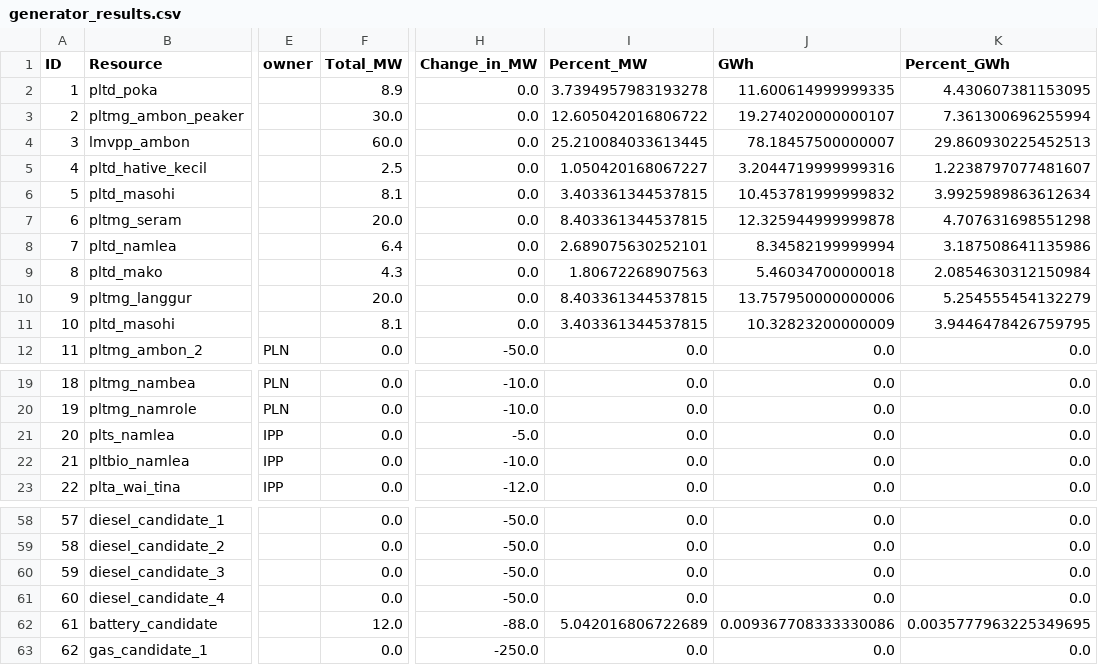
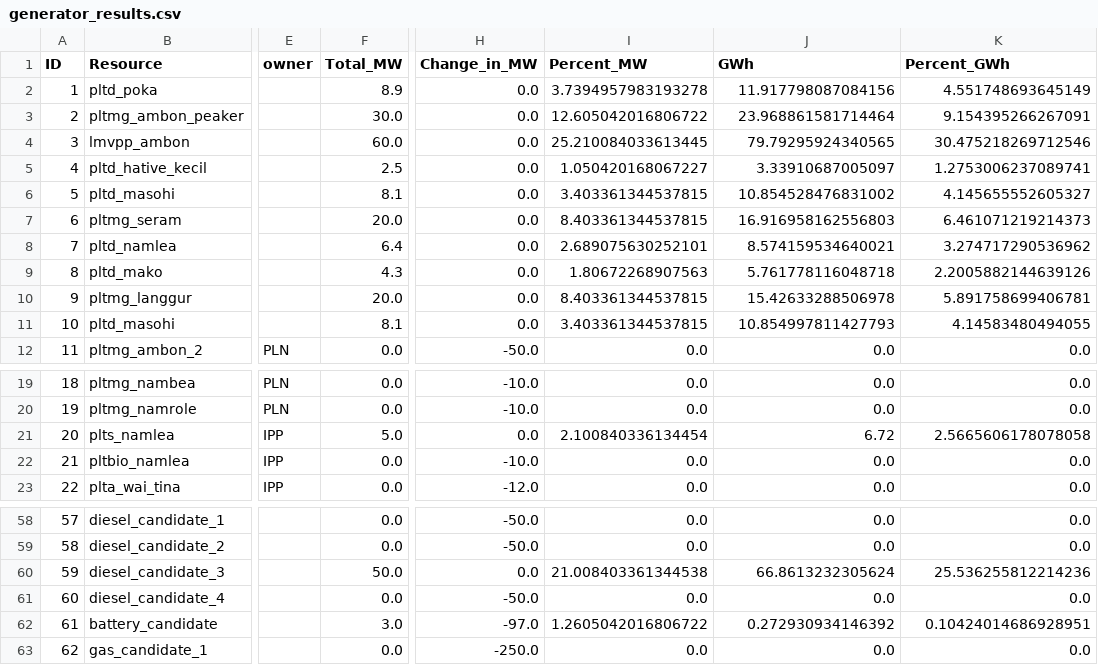
Before and after one commit to Power-Lab/captive-indonesia-2025, a CSV file: test_case/maluku/expected_results/generator_results.csv, drawn as a sheet; only a part is shown, gaps mark what is left out; the diff covers the shown part only; the diff names each change by its address in the sheet, - before the commit and + after, or states it on an @@ line.

Commit message:
Regenerate the Maluku reference on the corrected model and drop the LP quick mode
With hourly profiles aligned by name and the corrected Maluku generator
flags, the base/reference case builds a 50 MW diesel candidate, 5 MW of
solar and a small battery instead of 66 MW of firm "solar": 88.0 million
USD/yr, 850 kt CO2/yr, 2.6 % renewable share, 0.34 % non-served energy.
expected_results/ is regenerated with Gurobi (0.82 % gap, 183 s).

The --quick mode (LP relaxation on HiGHS) is removed: on the corrected
model HiGHS's interior-point method does not converge on the relaxation
and simplex takes longer than the MILP, so it no longer offers a fast
check. relax_uc stays available as a config option. CI validates the
environment, preflight and result scripts on every push and keeps the full
HiGHS solve of the test case as a manual dispatch. The README states that
HiGHS needs hours for this case (its root relaxation had not finished after
75 minutes on the reference laptop) and how to bound a run with time_limit.

Adds the Zenodo DOI (10.5281/zenodo.21911294) and CITATION.cff.

```diff
--- a/test_case/maluku/expected_results/generator_results.csv
+++ b/test_case/maluku/expected_results/generator_results.csv
-J2 (GWh): 11.600614999999335
+J2 (GWh): 11.917798087084156
-K2 (Percent_GWh): 4.430607381153095
+K2 (Percent_GWh): 4.551748693645149
-J3 (GWh): 19.274020000000107
+J3 (GWh): 23.968861581714464
-K3 (Percent_GWh): 7.361300696255994
+K3 (Percent_GWh): 9.154395266267091
-J4 (GWh): 78.18457500000007
+J4 (GWh): 79.79295924340565
-K4 (Percent_GWh): 29.860930225452513
+K4 (Percent_GWh): 30.475218269712546
-J5 (GWh): 3.2044719999999316
+J5 (GWh): 3.33910687005097
-K5 (Percent_GWh): 1.2238797077481607
+K5 (Percent_GWh): 1.2753006237089741
-J6 (GWh): 10.453781999999832
+J6 (GWh): 10.854528476831002
-K6 (Percent_GWh): 3.9925989863612634
+K6 (Percent_GWh): 4.145655552605327
-J7 (GWh): 12.325944999999878
+J7 (GWh): 16.916958162556803
-K7 (Percent_GWh): 4.707631698551298
+K7 (Percent_GWh): 6.461071219214373
-J8 (GWh): 8.34582199999994
+J8 (GWh): 8.574159534640021
-K8 (Percent_GWh): 3.187508641135986
+K8 (Percent_GWh): 3.274717290536962
-J9 (GWh): 5.46034700000018
+J9 (GWh): 5.761778116048718
-K9 (Percent_GWh): 2.0854630312150984
+K9 (Percent_GWh): 2.2005882144639126
-J10 (GWh): 13.757950000000006
+J10 (GWh): 15.42633288506978
-K10 (Percent_GWh): 5.254555454132279
+K10 (Percent_GWh): 5.891758699406781
-J11 (GWh): 10.32823200000009
+J11 (GWh): 10.854997811427793
-K11 (Percent_GWh): 3.9446478426759795
+K11 (Percent_GWh): 4.14583480494055
-F21 (Total_MW): 0.0
+F21 (Total_MW): 5.0
-H21 (Change_in_MW): -5.0
+H21 (Change_in_MW): 0.0
-I21 (Percent_MW): 0.0
+I21 (Percent_MW): 2.100840336134454
-J21 (GWh): 0.0
+J21 (GWh): 6.72
-K21 (Percent_GWh): 0.0
+K21 (Percent_GWh): 2.5665606178078058
-F60 (Total_MW): 0.0
+F60 (Total_MW): 50.0
-H60 (Change_in_MW): -50.0
+H60 (Change_in_MW): 0.0
-I60 (Percent_MW): 0.0
+I60 (Percent_MW): 21.008403361344538
-J60 (GWh): 0.0
+J60 (GWh): 66.8613232305624
-K60 (Percent_GWh): 0.0
+K60 (Percent_GWh): 25.536255812214236
-F62 (Total_MW): 12.0
+F62 (Total_MW): 3.0
-H62 (Change_in_MW): -88.0
+H62 (Change_in_MW): -97.0
-I62 (Percent_MW): 5.042016806722689
+I62 (Percent_MW): 1.2605042016806722
-J62 (GWh): 0.009367708333330086
+J62 (GWh): 0.272930934146392
-K62 (Percent_GWh): 0.0035777963225349695
+K62 (Percent_GWh): 0.10424014686928951
```
Also changed, not shown: 5 edited cells elsewhere in this file, test_case/maluku/expected_results/cost_results.csv, test_case/maluku/expected_results/nse_results.csv, 25 other files.
